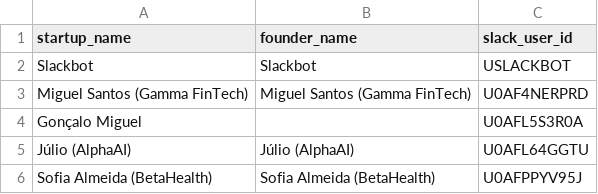
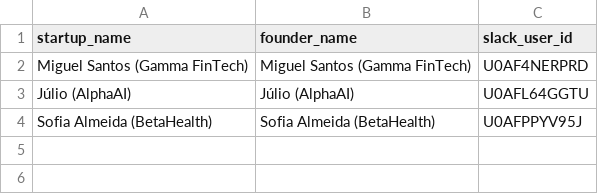
Before and after one commit to goncalosm-coding/slackbot-sendmessages, a CSV file: workspace_users.csv, drawn as a sheet; the diff names each change by its address in the sheet, - before the commit and + after, or states it on an @@ line.

```diff
--- a/workspace_users.csv
+++ b/workspace_users.csv
-row 2: Slackbot | Slackbot | USLACKBOT
-row 4: Gonçalo Miguel |  | U0AFL5S3R0A
```
Also changed, not shown: 1 other file.
